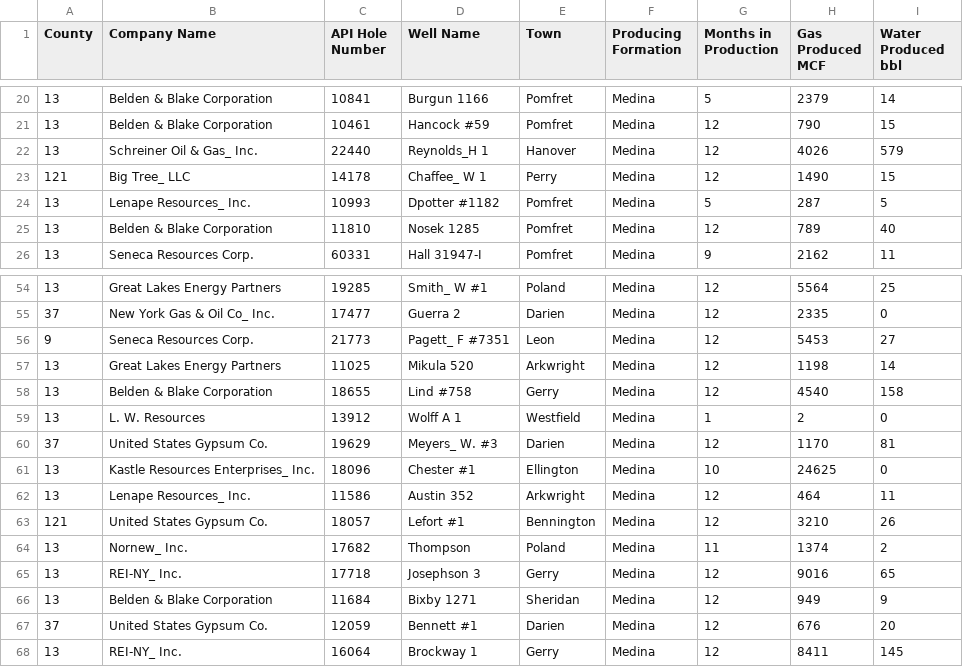
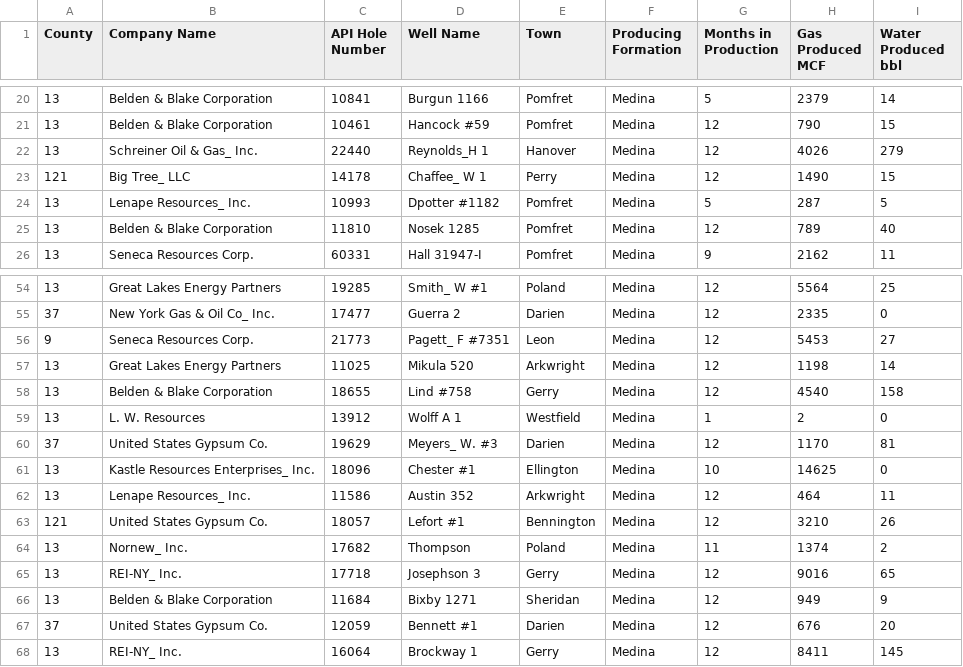
Before and after one commit to Evgeniarry/Tour, a CSV file: gas1.csv, drawn as a sheet; only a part is shown, gaps mark what is left out.

Commit message:
Update gas1.csv

```diff
--- a/gas1.csv
+++ b/gas1.csv
@@ -21,3 +21,3 @@ County,Company Name,API Hole Number,Well Name,Town,Producing Formation,Months in
 13,Belden & Blake Corporation,10461,Hancock #59,Pomfret,Medina,12,790,15
-13,Schreiner Oil & Gas_ Inc.,22440,Reynolds_H 1,Hanover,Medina,12,4026,579
+13,Schreiner Oil & Gas_ Inc.,22440,Reynolds_H 1,Hanover,Medina,12,4026,279
 121,Big Tree_ LLC,14178,Chaffee_ W 1,Perry,Medina,12,1490,15
@@ -60,3 +60,3 @@ County,Company Name,API Hole Number,Well Name,Town,Producing Formation,Months in
 37,United States Gypsum Co.,19629,Meyers_ W. #3,Darien,Medina,12,1170,81
-13,Kastle Resources Enterprises_ Inc.,18096,Chester #1,Ellington,Medina,10,24625,0
+13,Kastle Resources Enterprises_ Inc.,18096,Chester #1,Ellington,Medina,10,14625,0
 13,Lenape Resources_ Inc.,11586,Austin 352,Arkwright,Medina,12,464,11
```
